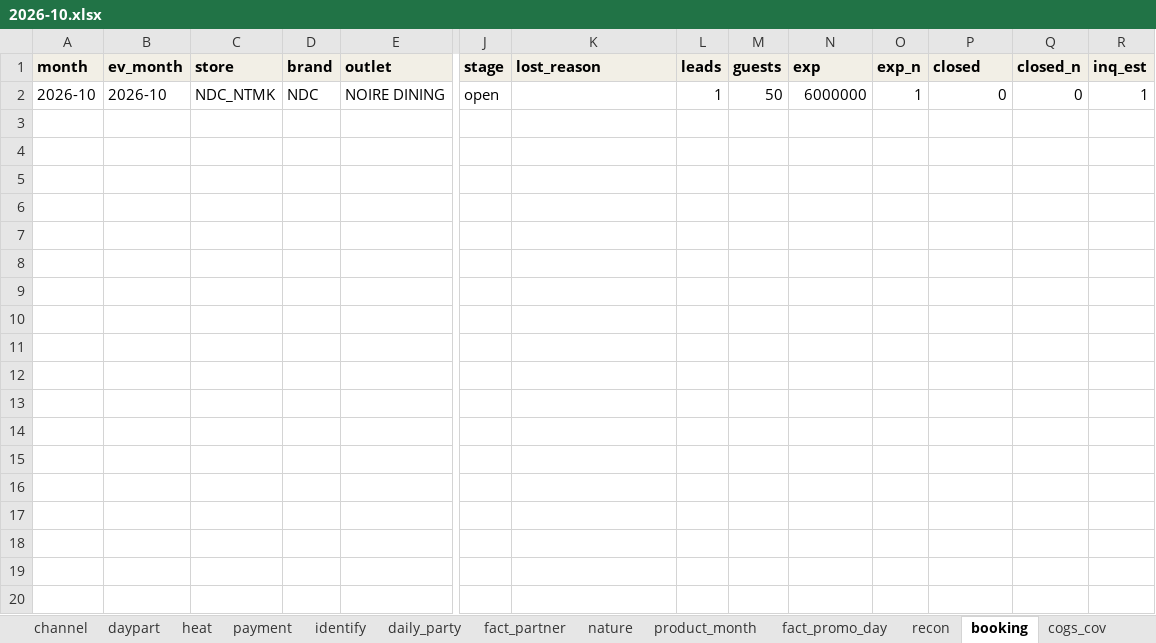
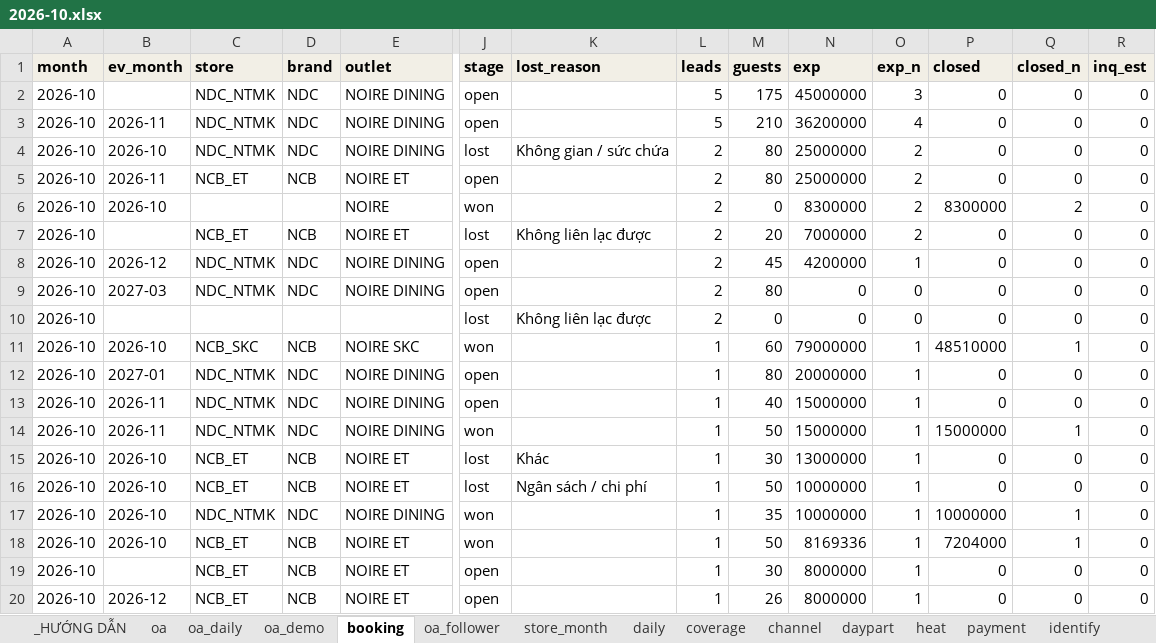
Before and after one commit to atkbluesky/noire-fnb, an Excel workbook: data_input/monthly/2026-10.xlsx, sheet booking, drawn as a sheet; only a part is shown, gaps mark what is left out; values as stored, in another font and other column widths than the file's, no borders; addresses are those after the commit; rows hold the shown columns only; the diff covers the shown part only; the diff names each change by its address in the sheet, - before the commit and + after, or states it on an @@ line.

```diff
--- a/data_input/monthly/2026-10.xlsx (sheet booking)
+++ b/data_input/monthly/2026-10.xlsx (sheet booking)
+sheet tab: oa
+sheet tab: oa_daily
+sheet tab: oa_demo
+sheet tab: oa_follower
@@ sheet tab order changed: _HƯỚNG DẪN | oa | oa_daily | oa_demo | booking | oa_follower | store_month | daily | coverage | channel | daypart | heat | payment | identify @@
+row 2: 2026-10 |  | NDC_NTMK | NDC | NOIRE DINING | open |  | 5 | 175 | 45000000 | 3 | 0 | 0 | 0
+row 3: 2026-10 | 2026-11 | NDC_NTMK | NDC | NOIRE DINING | open |  | 5 | 210 | 36200000 | 4 | 0 | 0 | 0
+row 4: 2026-10 | 2026-10 | NDC_NTMK | NDC | NOIRE DINING | lost | Không gian / sức chứa | 2 | 80 | 25000000 | 2 | 0 | 0 | 0
+row 5: 2026-10 | 2026-11 | NCB_ET | NCB | NOIRE ET | open |  | 2 | 80 | 25000000 | 2 | 0 | 0 | 0
+row 6: 2026-10 | 2026-10 |  |  | NOIRE | won |  | 2 | 0 | 8300000 | 2 | 8300000 | 2 | 0
+row 7: 2026-10 |  | NCB_ET | NCB | NOIRE ET | lost | Không liên lạc được | 2 | 20 | 7000000 | 2 | 0 | 0 | 0
+row 8: 2026-10 | 2026-12 | NDC_NTMK | NDC | NOIRE DINING | open |  | 2 | 45 | 4200000 | 1 | 0 | 0 | 0
+row 9: 2026-10 | 2027-03 | NDC_NTMK | NDC | NOIRE DINING | open |  | 2 | 80 | 0 | 0 | 0 | 0 | 0
+row 10: 2026-10 |  |  |  |  | lost | Không liên lạc được | 2 | 0 | 0 | 0 | 0 | 0 | 0
+row 11: 2026-10 | 2026-10 | NCB_SKC | NCB | NOIRE SKC | won |  | 1 | 60 | 79000000 | 1 | 48510000 | 1 | 0
-B12 (ev_month): 2026-10
+B12 (ev_month): 2027-01
-M12 (guests): 50
+M12 (guests): 80
-N12 (exp): 6000000
+N12 (exp): 20000000
-R12 (inq_est): 1
+R12 (inq_est): 0
+row 13: 2026-10 | 2026-11 | NDC_NTMK | NDC | NOIRE DINING | open |  | 1 | 40 | 15000000 | 1 | 0 | 0 | 0
+row 14: 2026-10 | 2026-11 | NDC_NTMK | NDC | NOIRE DINING | won |  | 1 | 50 | 15000000 | 1 | 15000000 | 1 | 0
+row 15: 2026-10 | 2026-10 | NCB_ET | NCB | NOIRE ET | lost | Khác | 1 | 30 | 13000000 | 1 | 0 | 0 | 0
+row 16: 2026-10 | 2026-10 | NCB_ET | NCB | NOIRE ET | lost | Ngân sách / chi phí | 1 | 50 | 10000000 | 1 | 0 | 0 | 0
+row 17: 2026-10 | 2026-10 | NDC_NTMK | NDC | NOIRE DINING | won |  | 1 | 35 | 10000000 | 1 | 10000000 | 1 | 0
+row 18: 2026-10 | 2026-10 | NCB_ET | NCB | NOIRE ET | won |  | 1 | 50 | 8169336 | 1 | 7204000 | 1 | 0
+row 19: 2026-10 |  | NCB_ET | NCB | NOIRE ET | open |  | 1 | 30 | 8000000 | 1 | 0 | 0 | 0
+row 20: 2026-10 | 2026-12 | NCB_ET | NCB | NOIRE ET | open |  | 1 | 26 | 8000000 | 1 | 0 | 0 | 0
```
Also changed, not shown: 6 added rows elsewhere in this sheet, sheet _HƯỚNG DẪN, sheet product_month, sheet cogs_cov, data_input/monthly/2025-12.xlsx, data_input/monthly/2026-01.xlsx, 20 other files.
